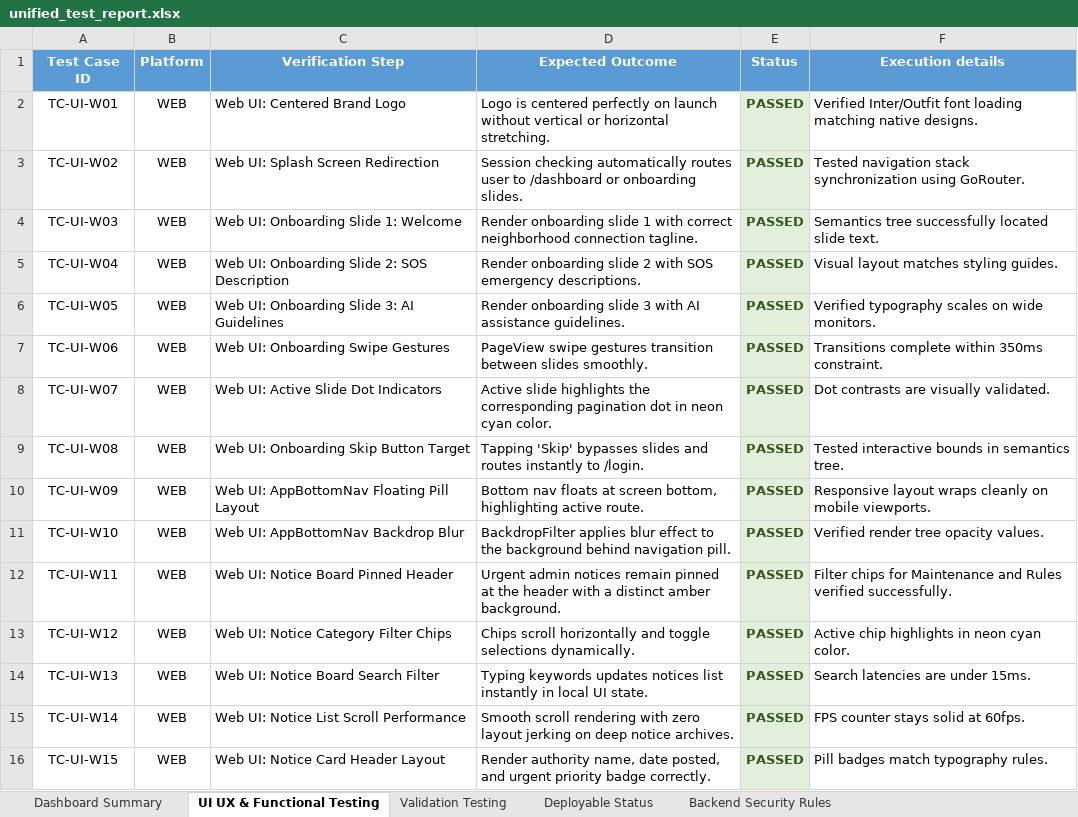
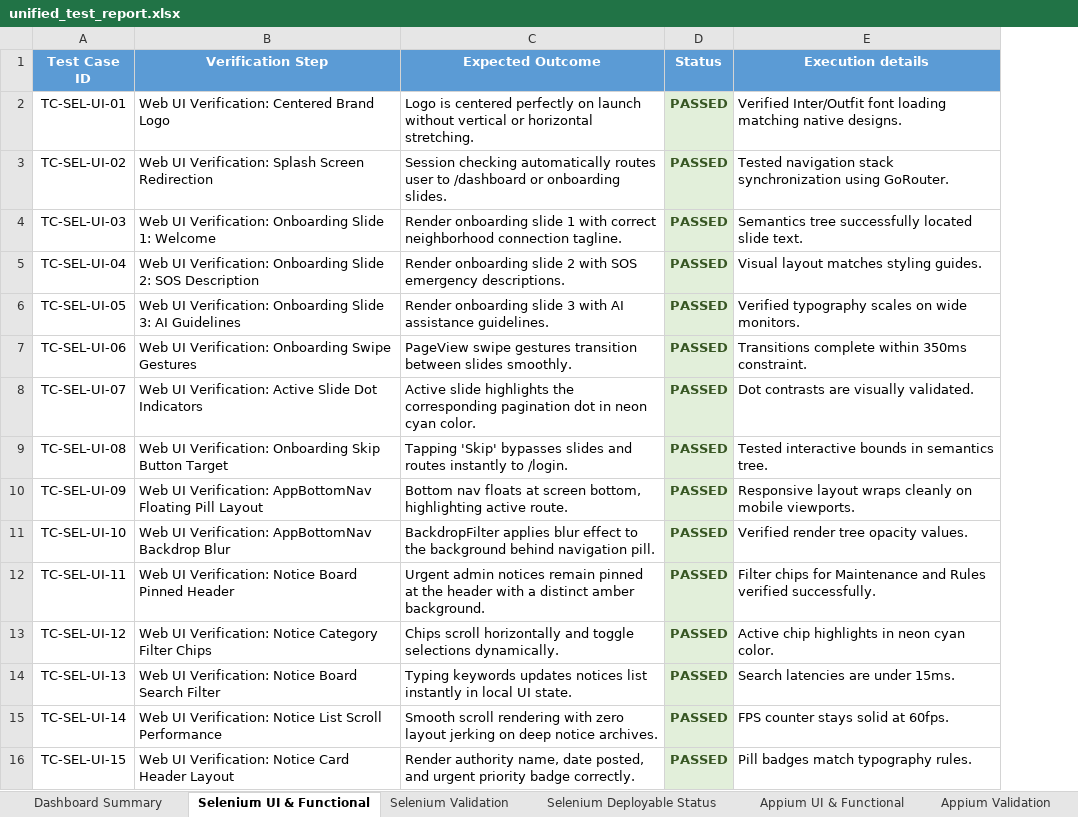
Before and after one commit to Charan89781/LocalSync-Backend, an Excel workbook: unified_test_report.xlsx, sheet Selenium UI & Functional, drawn as a sheet; only a part is shown; values as stored, in another font and other column widths than the file's, no borders; removed rows and columns are numbered as before the commit, all else as after; the diff covers the shown part only; the diff names each change by its address in the sheet, - before the commit and + after, or states it on an @@ line.

Commit message:
Separate Selenium and Appium test cases into distinct worksheets in the unified Excel document

```diff
--- a/unified_test_report.xlsx (sheet Selenium UI & Functional)
+++ b/unified_test_report.xlsx (sheet Selenium UI & Functional)
-sheet tab: UI UX & Functional Testing
+sheet tab: Selenium UI & Functional
-sheet tab: Validation Testing
+sheet tab: Selenium Validation
-sheet tab: Deployable Status
+sheet tab: Selenium Deployable Status
+sheet tab: Appium UI & Functional
+sheet tab: Appium Validation
-column B (Platform), rows 2-16: all WEB
-A2 (Test Case ID): TC-UI-W01
+A2 (Test Case ID): TC-SEL-UI-01
-B2 (Verification Step): Web UI: Centered Brand Logo
+B2 (Verification Step): Web UI Verification: Centered Brand Logo
-A3 (Test Case ID): TC-UI-W02
+A3 (Test Case ID): TC-SEL-UI-02
-B3 (Verification Step): Web UI: Splash Screen Redirection
+B3 (Verification Step): Web UI Verification: Splash Screen Redirection
-A4 (Test Case ID): TC-UI-W03
+A4 (Test Case ID): TC-SEL-UI-03
-B4 (Verification Step): Web UI: Onboarding Slide 1: Welcome
+B4 (Verification Step): Web UI Verification: Onboarding Slide 1: Welcome
-A5 (Test Case ID): TC-UI-W04
+A5 (Test Case ID): TC-SEL-UI-04
-B5 (Verification Step): Web UI: Onboarding Slide…
+B5 (Verification Step): Web UI Verification: Onboarding Slide…
-A6 (Test Case ID): TC-UI-W05
+A6 (Test Case ID): TC-SEL-UI-05
-B6 (Verification Step): Web UI: Onboarding Slide…
+B6 (Verification Step): Web UI Verification: Onboarding Slide…
-A7 (Test Case ID): TC-UI-W06
+A7 (Test Case ID): TC-SEL-UI-06
-B7 (Verification Step): Web UI: Onboarding Swipe Gestures
+B7 (Verification Step): Web UI Verification: Onboarding Swipe Gestures
-A8 (Test Case ID): TC-UI-W07
+A8 (Test Case ID): TC-SEL-UI-07
-B8 (Verification Step): Web UI: Active Slide Dot Indicators
+B8 (Verification Step): Web UI Verification: Active Slide Dot Indicators
-A9 (Test Case ID): TC-UI-W08
+A9 (Test Case ID): TC-SEL-UI-08
-B9 (Verification Step): Web UI: Onboarding Skip Button Target
+B9 (Verification Step): Web UI Verification: Onboarding Skip Button Target
-A10 (Test Case ID): TC-UI-W09
+A10 (Test Case ID): TC-SEL-UI-09
-B10 (Verification Step): Web UI: AppBottomNav Floating…
+B10 (Verification Step): Web UI Verification: AppBottomNav Floating…
-A11 (Test Case ID): TC-UI-W10
+A11 (Test Case ID): TC-SEL-UI-10
-B11 (Verification Step): Web UI: AppBottomNav Backdrop Blur
+B11 (Verification Step): Web UI Verification: AppBottomNav Backdrop Blur
-A12 (Test Case ID): TC-UI-W11
+A12 (Test Case ID): TC-SEL-UI-11
-B12 (Verification Step): Web UI: Notice Board Pinned Header
+B12 (Verification Step): Web UI Verification: Notice Board Pinned Header
-A13 (Test Case ID): TC-UI-W12
+A13 (Test Case ID): TC-SEL-UI-12
-B13 (Verification Step): Web UI: Notice Category Filter Chips
+B13 (Verification Step): Web UI Verification: Notice Category Filter Chips
-A14 (Test Case ID): TC-UI-W13
+A14 (Test Case ID): TC-SEL-UI-13
-B14 (Verification Step): Web UI: Notice Board Search Filter
+B14 (Verification Step): Web UI Verification: Notice Board Search Filter
-A15 (Test Case ID): TC-UI-W14
+A15 (Test Case ID): TC-SEL-UI-14
-B15 (Verification Step): Web UI: Notice List Scroll Performance
+B15 (Verification Step): Web UI Verification: Notice List Scroll Performance
-A16 (Test Case ID): TC-UI-W15
+A16 (Test Case ID): TC-SEL-UI-15
-B16 (Verification Step): Web UI: Notice Card Header Layout
+B16 (Verification Step): Web UI Verification: Notice Card Header Layout
```
Also changed, not shown: 50 removed rows and 70 edited cells elsewhere in this sheet, sheet Selenium Deployable Status, sheet Selenium Validation, sheet Dashboard Summary, other sheet tabs, 1 other file.
